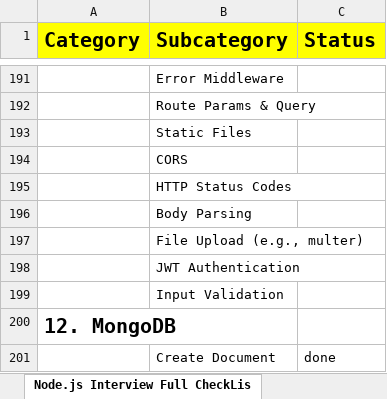
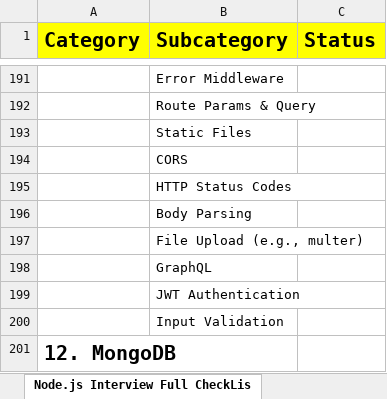
Before and after one commit to ajjufam/Node.js-Interview-CheckList, an Excel workbook: Node.js Interview Full ChechList.xlsx, sheet Node.js Interview Full CheckLis, drawn as a sheet; only a part is shown, gaps mark what is left out; the shorter side is filled out with more unchanged rows; values as stored, in another font and other column widths than the file's, no borders; the diff names each change by its address in the sheet, - before the commit and + after, or states it on an @@ line.

```diff
--- a/Node.js Interview Full ChechList.xlsx (sheet Node.js Interview Full CheckLis)
+++ b/Node.js Interview Full ChechList.xlsx (sheet Node.js Interview Full CheckLis)
+row 198:  | GraphQL
```
Also changed, not shown: 10 other files.
